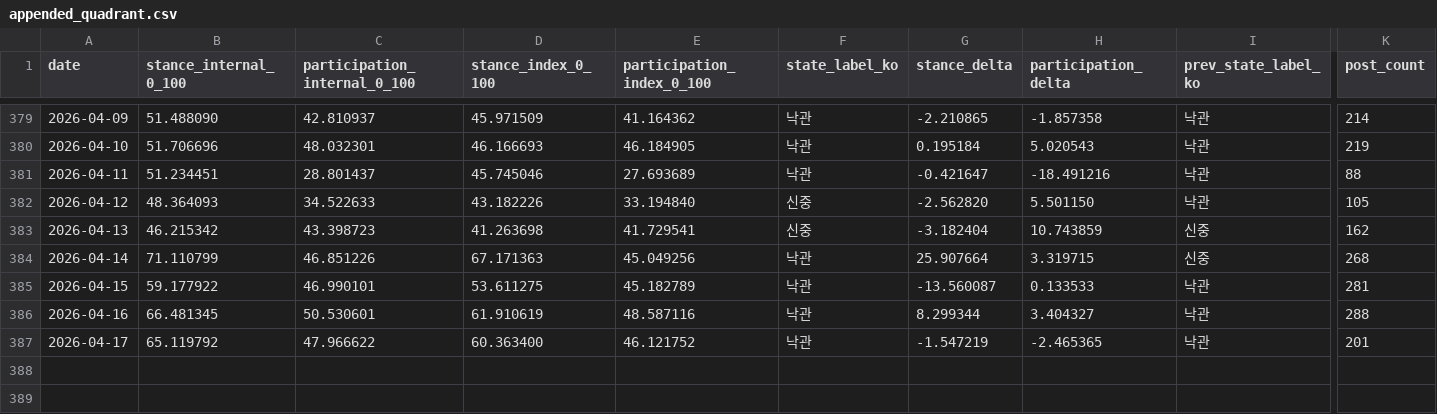
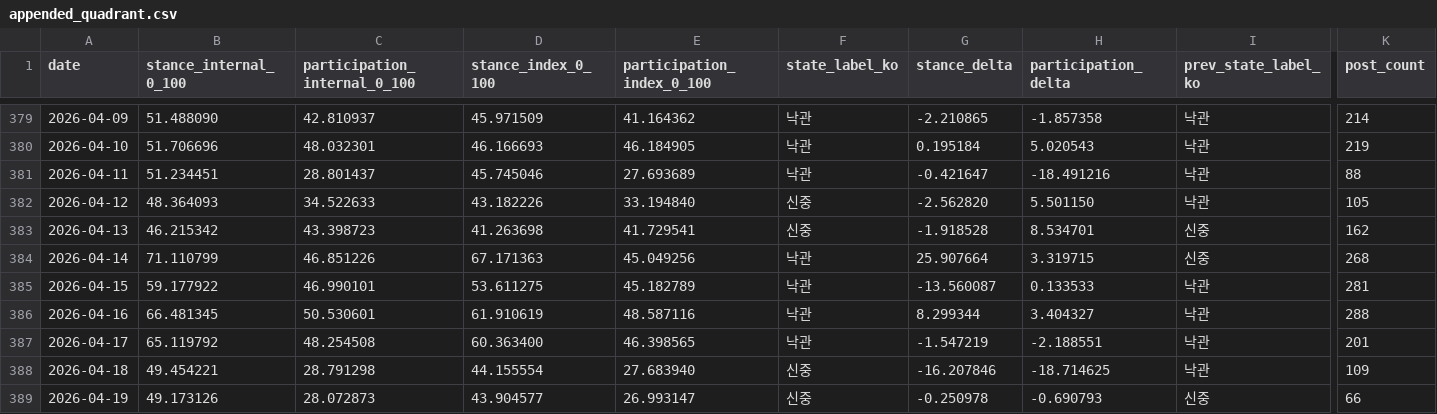
Before and after one commit to Rlearnchan/buykings, a CSV file: projects/wepoll-panic/state/appended_quadrant.csv, drawn as a sheet; only a part is shown, gaps mark what is left out; rows hold the shown columns only; the diff names each change by its address in the sheet, - before the commit and + after, or states it on an @@ line.

```diff
--- a/projects/wepoll-panic/state/appended_quadrant.csv
+++ b/projects/wepoll-panic/state/appended_quadrant.csv
-G383 (stance_delta): -3.182404
+G383 (stance_delta): -1.918528
-H383 (participation_delta): 10.743859
+H383 (participation_delta): 8.534701
-C387 (participation_internal_0_100): 47.966622
+C387 (participation_internal_0_100): 48.254508
-E387 (participation_index_0_100): 46.121752
+E387 (participation_index_0_100): 46.398565
-H387 (participation_delta): -2.465365
+H387 (participation_delta): -2.188551
+row 388: 2026-04-18 | 49.454221 | 28.791298 | 44.155554 | 27.683940 | 신중 | -16.207846 | -18.714625 | 낙관 | 109
+row 389: 2026-04-19 | 49.173126 | 28.072873 | 43.904577 | 26.993147 | 신중 | -0.250978 | -0.690793 | 신중 | 66
```
Also changed, not shown: projects/wepoll-panic/prepared/dw_weekly_bubble_latest_week.csv, projects/wepoll-panic/prepared/dw_weekly_bubble_latest_week_2026-04-15.csv, 12 other files.
